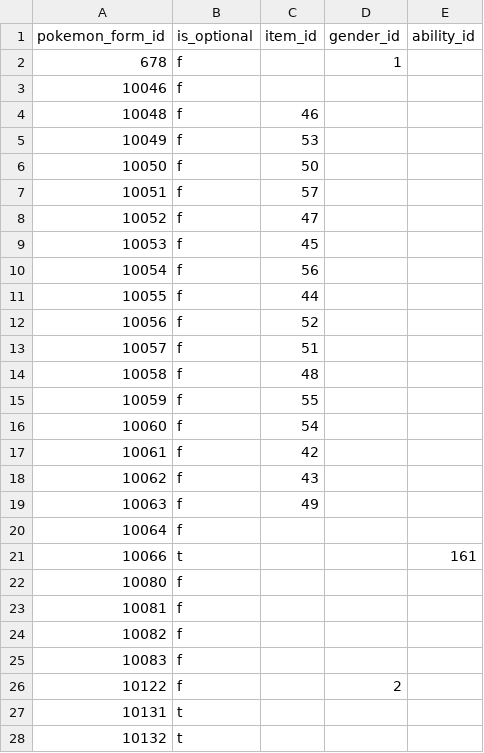
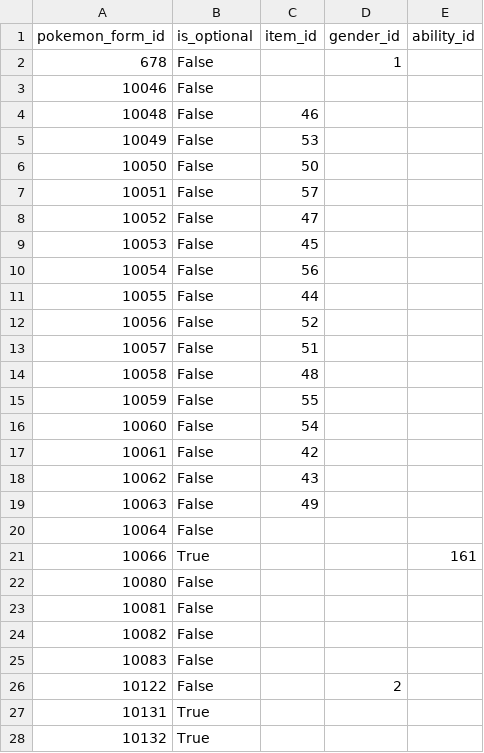
Before and after one commit to CatTrinket/tcod-asb, a CSV file: asb/db/data/pokemon_form_conditions.csv, drawn as a sheet; only a part is shown; the diff covers the shown part only.

```diff
--- a/asb/db/data/pokemon_form_conditions.csv
+++ b/asb/db/data/pokemon_form_conditions.csv
@@ -1,28 +1,28 @@
 pokemon_form_id,is_optional,item_id,gender_id,ability_id
-678,f,,1,
-10046,f,,,
-10048,f,46,,
-10049,f,53,,
-10050,f,50,,
-10051,f,57,,
-10052,f,47,,
-10053,f,45,,
-10054,f,56,,
-10055,f,44,,
-10056,f,52,,
-10057,f,51,,
-10058,f,48,,
-10059,f,55,,
-10060,f,54,,
-10061,f,42,,
-10062,f,43,,
-10063,f,49,,
-10064,f,,,
-10066,t,,,161
-10080,f,,,
-10081,f,,,
-10082,f,,,
-10083,f,,,
-10122,f,,2,
-10131,t,,,
-10132,t,,,
+678,False,,1,
+10046,False,,,
+10048,False,46,,
+10049,False,53,,
+10050,False,50,,
+10051,False,57,,
+10052,False,47,,
+10053,False,45,,
+10054,False,56,,
+10055,False,44,,
+10056,False,52,,
+10057,False,51,,
+10058,False,48,,
+10059,False,55,,
+10060,False,54,,
+10061,False,42,,
+10062,False,43,,
+10063,False,49,,
+10064,False,,,
+10066,True,,,161
+10080,False,,,
+10081,False,,,
+10082,False,,,
+10083,False,,,
+10122,False,,2,
+10131,True,,,
+10132,True,,,
```
Also changed, not shown: 26 edited cells elsewhere in this file, asb/db/data/abilities.csv, asb/db/data/items.csv, 5 other files.
